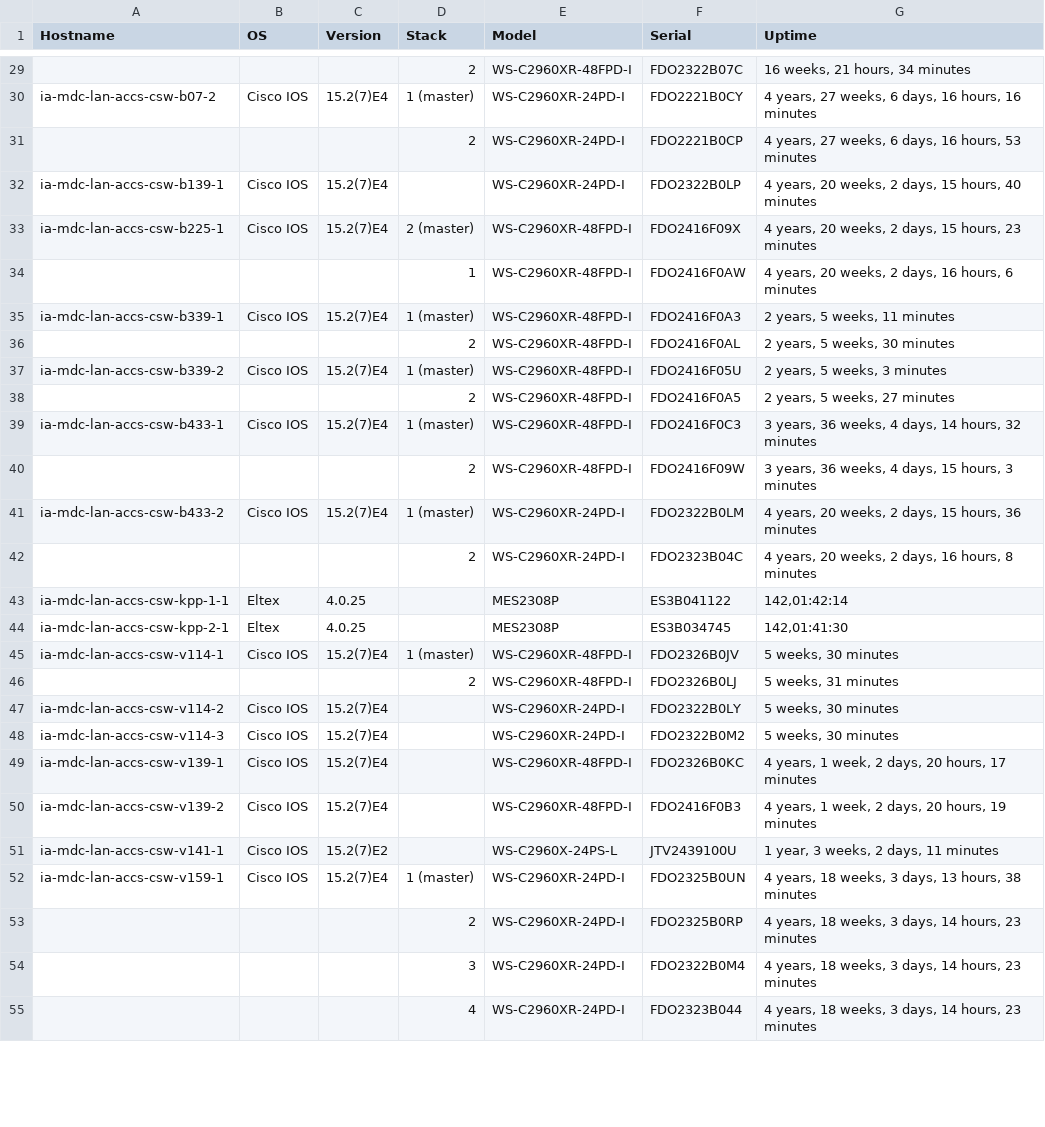
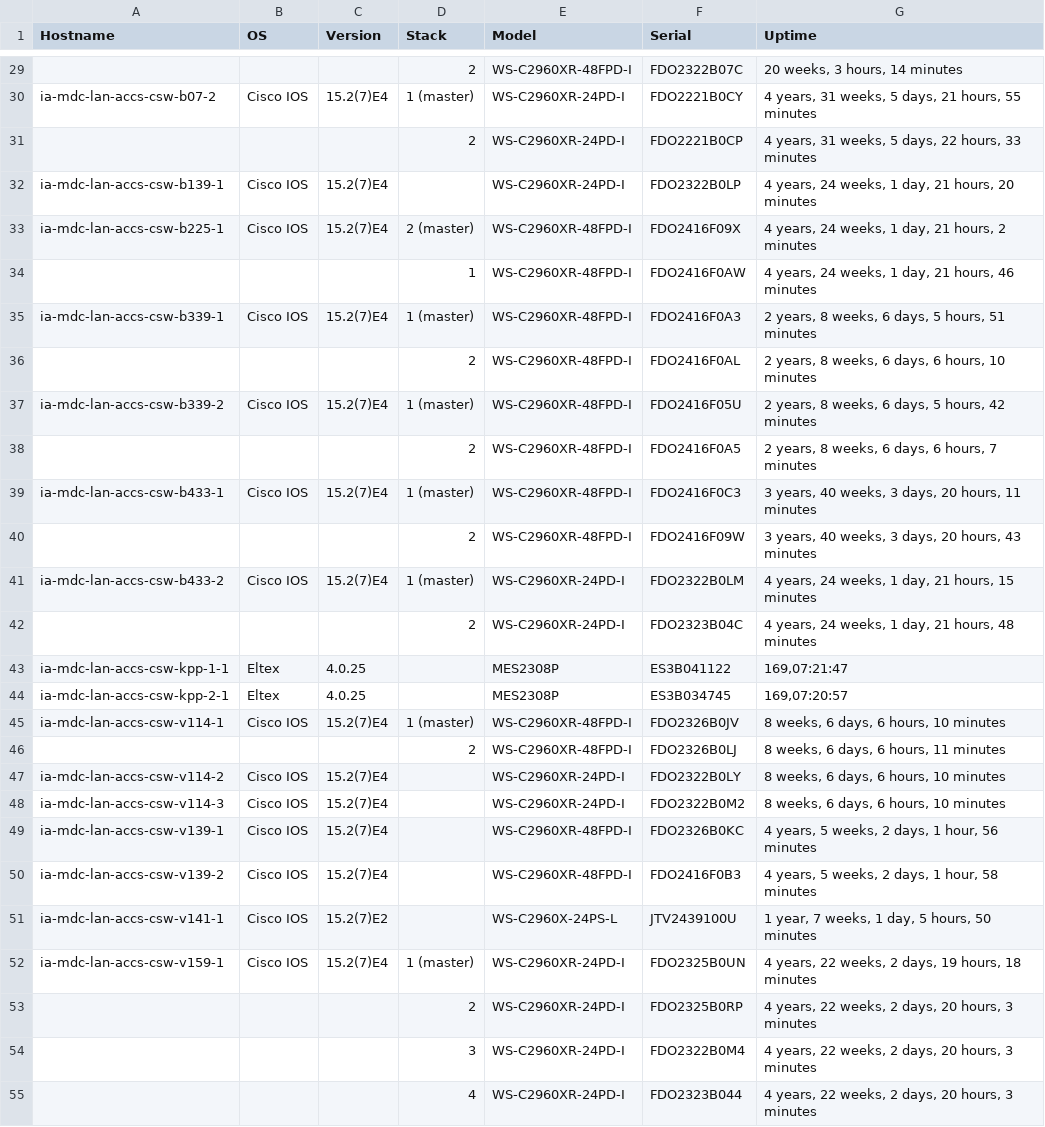
Before and after one commit to nemetsky/python, a CSV file: results.csv, drawn as a sheet; only a part is shown, gaps mark what is left out; the diff covers the shown part only; the diff names each change by its address in the sheet, - before the commit and + after, or states it on an @@ line.

```diff
--- a/results.csv
+++ b/results.csv
-G29 (Uptime): 16 weeks, 21 hours, 34 minutes
+G29 (Uptime): 20 weeks, 3 hours, 14 minutes
-G30 (Uptime): 4 years, 27 weeks, 6 days, 16 hours, 16 minutes
+G30 (Uptime): 4 years, 31 weeks, 5 days, 21 hours, 55 minutes
-G31 (Uptime): 4 years, 27 weeks, 6 days, 16 hours, 53 minutes
+G31 (Uptime): 4 years, 31 weeks, 5 days, 22 hours, 33 minutes
-G32 (Uptime): 4 years, 20 weeks, 2 days, 15 hours, 40 minutes
+G32 (Uptime): 4 years, 24 weeks, 1 day, 21 hours, 20 minutes
-G33 (Uptime): 4 years, 20 weeks, 2 days, 15 hours, 23 minutes
+G33 (Uptime): 4 years, 24 weeks, 1 day, 21 hours, 2 minutes
-G34 (Uptime): 4 years, 20 weeks, 2 days, 16 hours, 6 minutes
+G34 (Uptime): 4 years, 24 weeks, 1 day, 21 hours, 46 minutes
-G35 (Uptime): 2 years, 5 weeks, 11 minutes
+G35 (Uptime): 2 years, 8 weeks, 6 days, 5 hours, 51 minutes
-G36 (Uptime): 2 years, 5 weeks, 30 minutes
+G36 (Uptime): 2 years, 8 weeks, 6 days, 6 hours, 10 minutes
-G37 (Uptime): 2 years, 5 weeks, 3 minutes
+G37 (Uptime): 2 years, 8 weeks, 6 days, 5 hours, 42 minutes
-G38 (Uptime): 2 years, 5 weeks, 27 minutes
+G38 (Uptime): 2 years, 8 weeks, 6 days, 6 hours, 7 minutes
-G39 (Uptime): 3 years, 36 weeks, 4 days, 14 hours, 32 minutes
+G39 (Uptime): 3 years, 40 weeks, 3 days, 20 hours, 11 minutes
-G40 (Uptime): 3 years, 36 weeks, 4 days, 15 hours, 3 minutes
+G40 (Uptime): 3 years, 40 weeks, 3 days, 20 hours, 43 minutes
-G41 (Uptime): 4 years, 20 weeks, 2 days, 15 hours, 36 minutes
+G41 (Uptime): 4 years, 24 weeks, 1 day, 21 hours, 15 minutes
-G42 (Uptime): 4 years, 20 weeks, 2 days, 16 hours, 8 minutes
+G42 (Uptime): 4 years, 24 weeks, 1 day, 21 hours, 48 minutes
-G43 (Uptime): 142,01:42:14
+G43 (Uptime): 169,07:21:47
-G44 (Uptime): 142,01:41:30
+G44 (Uptime): 169,07:20:57
-G45 (Uptime): 5 weeks, 30 minutes
+G45 (Uptime): 8 weeks, 6 days, 6 hours, 10 minutes
-G46 (Uptime): 5 weeks, 31 minutes
+G46 (Uptime): 8 weeks, 6 days, 6 hours, 11 minutes
-G47:G48 (Uptime): 5 weeks, 30 minutes
+G47:G48 (Uptime): 8 weeks, 6 days, 6 hours, 10 minutes
-G49 (Uptime): 4 years, 1 week, 2 days, 20 hours, 17 minutes
+G49 (Uptime): 4 years, 5 weeks, 2 days, 1 hour, 56 minutes
-G50 (Uptime): 4 years, 1 week, 2 days, 20 hours, 19 minutes
+G50 (Uptime): 4 years, 5 weeks, 2 days, 1 hour, 58 minutes
-G51 (Uptime): 1 year, 3 weeks, 2 days, 11 minutes
+G51 (Uptime): 1 year, 7 weeks, 1 day, 5 hours, 50 minutes
-G52 (Uptime): 4 years, 18 weeks, 3 days, 13 hours, 38 minutes
+G52 (Uptime): 4 years, 22 weeks, 2 days, 19 hours, 18 minutes
-G53:G55 (Uptime): 4 years, 18 weeks, 3 days, 14 hours, 23 minutes
+G53:G55 (Uptime): 4 years, 22 weeks, 2 days, 20 hours, 3 minutes
```
Also changed, not shown: 85 edited cells elsewhere in this file, 34 other files.
